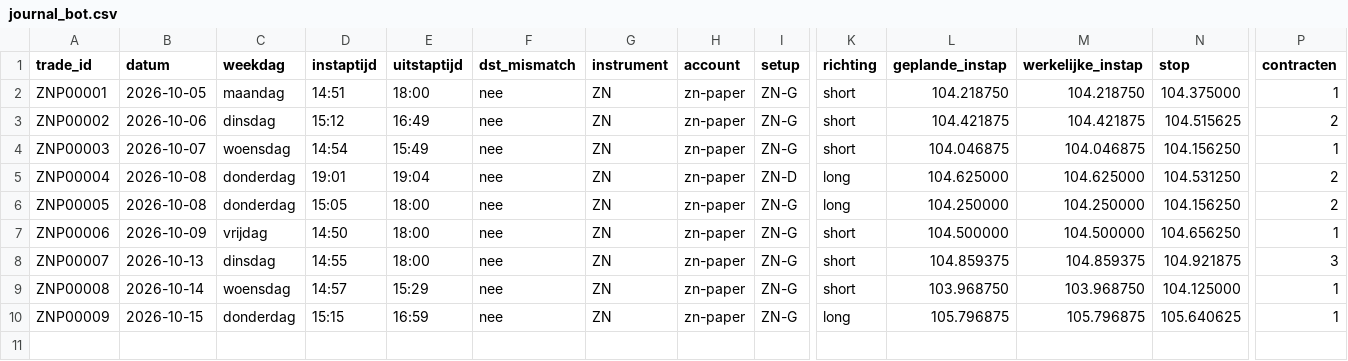
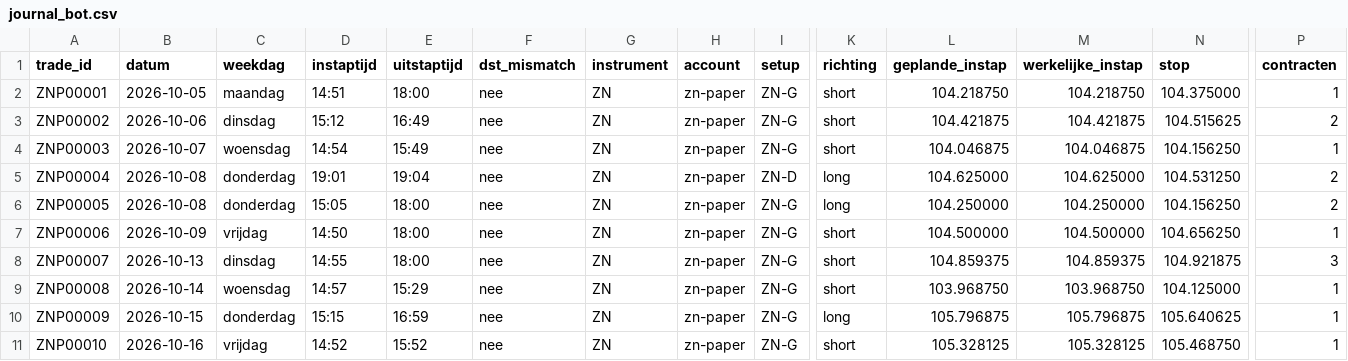
Before and after one commit to mylanreijnen2003-bot/TBotai, a CSV file: futures/zn_paper/journal_bot.csv, drawn as a sheet; only a part is shown, gaps mark what is left out; rows hold the shown columns only; the diff names each change by its address in the sheet, - before the commit and + after, or states it on an @@ line.

```diff
--- a/futures/zn_paper/journal_bot.csv
+++ b/futures/zn_paper/journal_bot.csv
+row 11: ZNP00010 | 2026-10-16 | vrijdag | 14:52 | 15:52 | nee | ZN | zn-paper | ZN-G | short | 105.328125 | 105.328125 | 105.468750 | 1
```
Also changed, not shown: futures/zn_paper/logs/fronttest_signalen.csv, 5 other files.
